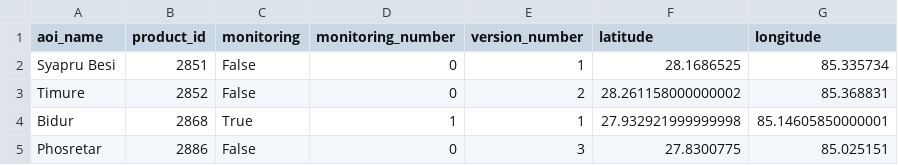
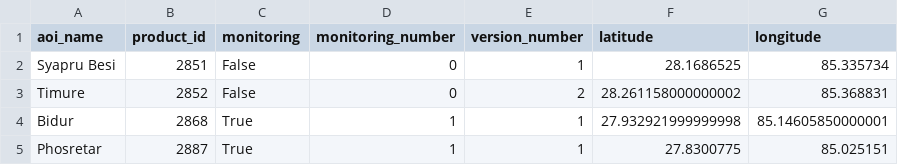
Before and after one commit to subindahal/nepal-flood-intelligence, a CSV file: data/raw/copernicus_products.csv, drawn as a sheet.

```diff
--- a/data/raw/copernicus_products.csv
+++ b/data/raw/copernicus_products.csv
@@ -4,2 +4,2 @@ Timure,2852,False,0,2,28.261158000000002,85.368831
 Bidur,2868,True,1,1,27.932921999999998,85.14605850000001
-Phosretar,2886,False,0,3,27.8300775,85.025151
+Phosretar,2887,True,1,1,27.8300775,85.025151
```
Also changed, not shown: data/raw/copernicus_builtup.csv, data/raw/copernicus_landuse.csv, 3 other files.
